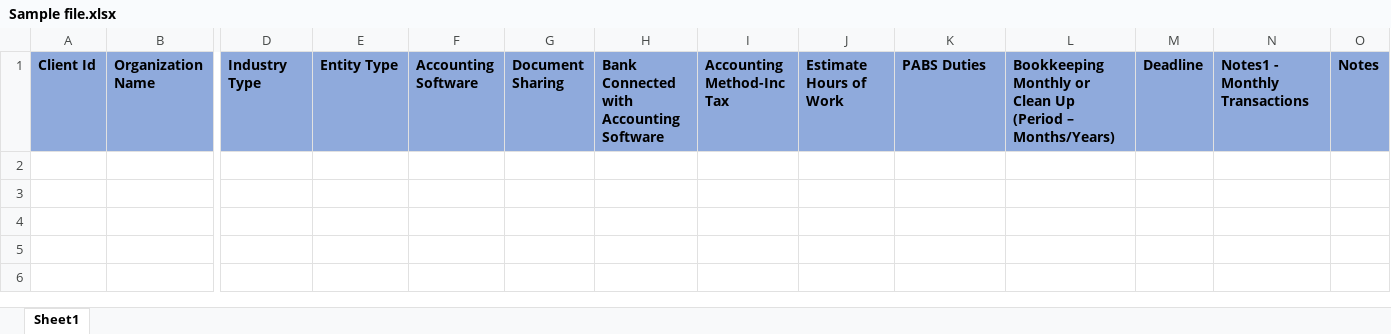
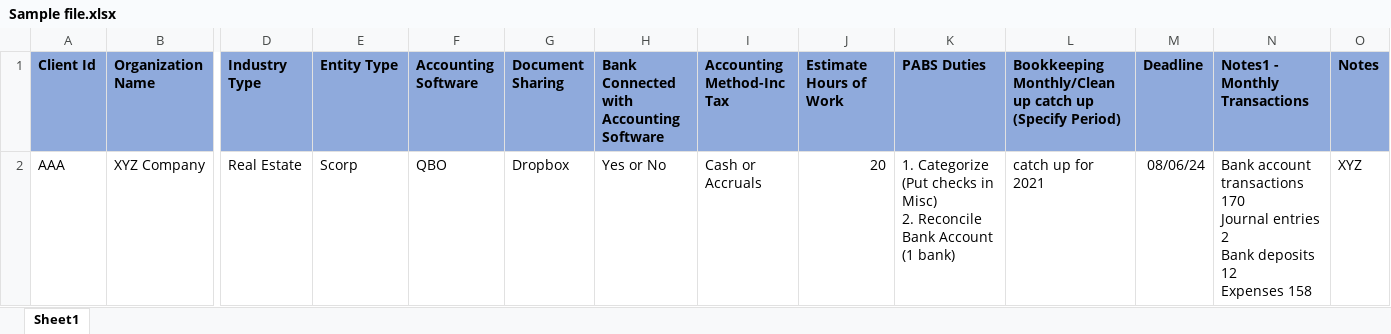
Before and after one commit to Techno-Mark/PABS-CM-FE, an Excel workbook: public/Sample file.xlsx, sheet Sheet1, drawn as a sheet; only a part is shown, gaps mark what is left out; values as stored, in another font and other column widths than the file's, no borders; rows hold the shown columns only; ↵ is a line break in a cell; the diff names each change by its address in the sheet, - before the commit and + after, or states it on an @@ line.

Commit message:
add sample data raw in bulk upload account details

```diff
--- a/public/Sample file.xlsx (sheet Sheet1)
+++ b/public/Sample file.xlsx (sheet Sheet1)
-L1: Bookkeeping Monthly or Clean Up (Period – Months/Years)
+L1: Bookkeeping Monthly/Clean up catch up (Specify Period)
+row 2: AAA | XYZ Company | Real Estate | Scorp | QBO | Dropbox | Yes or No | Cash or Accruals | 20 | 1. Categorize (Put checks in Misc) ↵ 2. Reconcile Bank Account (1 bank) | catch up for 2021 | 08/06/24 | Bank account transactions 170 ↵ Journal entries 2 ↵ Bank deposits 12 ↵ Expenses 158 | XYZ
```
Also changed, not shown: 1 other file.
